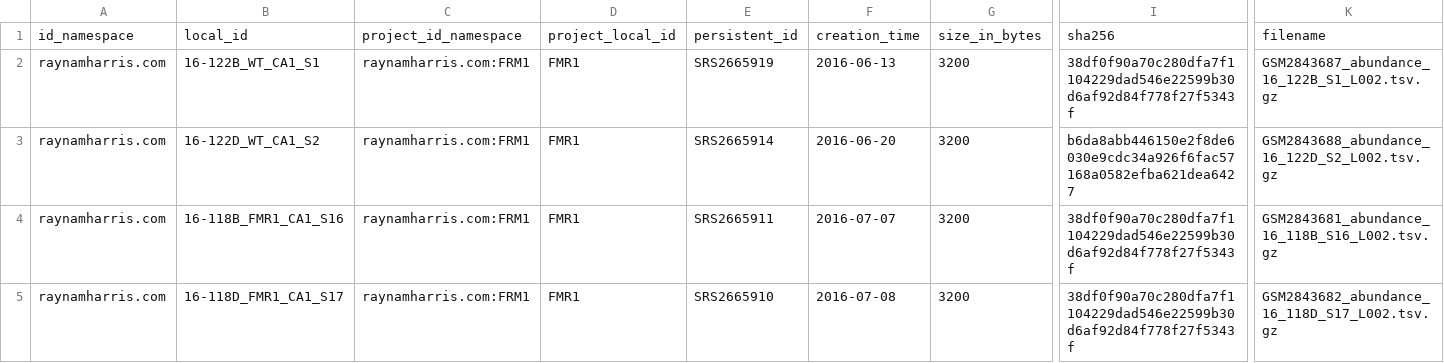
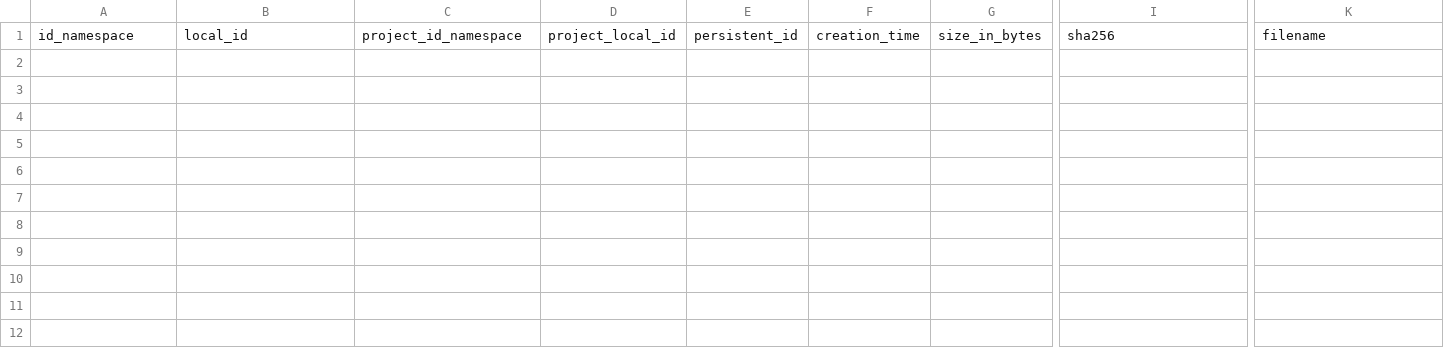
Before and after one commit to raynamharris/FMR1CA1rnaseq, a TSV file: c2m2/rmh_2022_04_08/file.tsv, drawn as a sheet; only a part is shown, gaps mark what is left out; rows hold the shown columns only; the diff names each change by its address in the sheet, - before the commit and + after, or states it on an @@ line.

```diff
--- a/c2m2/rmh_2022_04_08/file.tsv
+++ b/c2m2/rmh_2022_04_08/file.tsv
-row 2: raynamharris.com | 16-122B_WT_CA1_S1 | raynamharris.com:FRM1 | FMR1 | SRS2665919 | 2016-06-13 | 3200 | 38df0f90a70c280dfa7f1104229dad546e22599b30d6af92d84f778f27f5343f | GSM2843687_abundance_16_122B_S1_L002.tsv.gz
-row 3: raynamharris.com | 16-122D_WT_CA1_S2 | raynamharris.com:FRM1 | FMR1 | SRS2665914 | 2016-06-20 | 3200 | b6da8abb446150e2f8de6030e9cdc34a926f6fac57168a0582efba621dea6427 | GSM2843688_abundance_16_122D_S2_L002.tsv.gz
-row 4: raynamharris.com | 16-118B_FMR1_CA1_S16 | raynamharris.com:FRM1 | FMR1 | SRS2665911 | 2016-07-07 | 3200 | 38df0f90a70c280dfa7f1104229dad546e22599b30d6af92d84f778f27f5343f | GSM2843681_abundance_16_118B_S16_L002.tsv.gz
-row 5: raynamharris.com | 16-118D_FMR1_CA1_S17 | raynamharris.com:FRM1 | FMR1 | SRS2665910 | 2016-07-08 | 3200 | 38df0f90a70c280dfa7f1104229dad546e22599b30d6af92d84f778f27f5343f | GSM2843682_abundance_16_118D_S17_L002.tsv.gz
```
Also changed, not shown: c2m2/rmh_2022_04_08/biosample.tsv, c2m2/rmh_2022_04_08/biosample_gene.tsv, 20 other files.
